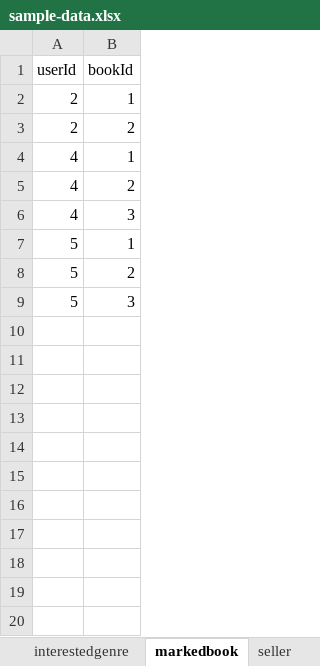
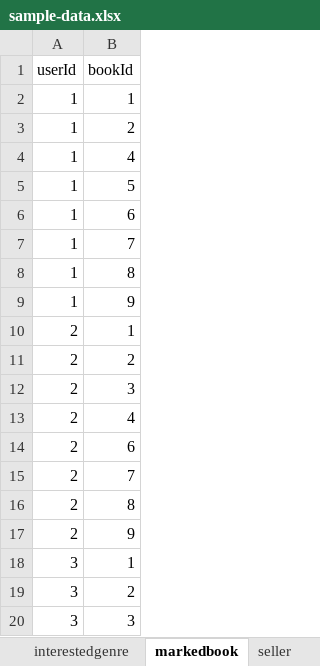
Before and after one commit to ttontoey/db-sys-bookbook, an Excel workbook: sql/sample-data.xlsx, sheet markedbook, drawn as a sheet; only a part is shown; the shorter side is filled out with more unchanged rows; values as stored, in another font and other column widths than the file's, no borders; the diff covers the shown part only; the diff names each change by its address in the sheet, - before the commit and + after, or states it on an @@ line.

```diff
--- a/sql/sample-data.xlsx (sheet markedbook)
+++ b/sql/sample-data.xlsx (sheet markedbook)
+row 2: 1 | 1
+row 3: 1 | 2
+row 4: 1 | 4
+row 5: 1 | 5
+row 6: 1 | 6
+row 7: 1 | 7
+row 8: 1 | 8
+row 9: 1 | 9
+row 12: 2 | 3
+row 13: 2 | 4
+row 14: 2 | 6
+row 15: 2 | 7
+row 16: 2 | 8
+row 17: 2 | 9
+row 18: 3 | 1
+row 19: 3 | 2
+row 20: 3 | 3
```
Also changed, not shown: 51 added rows elsewhere in this sheet, sheet message, sheet book, sheet interestedgenre, sheet sellpost, sheet transaction, sheet userinformation, 11 more sheets, other sheet tabs, 3 other files.
